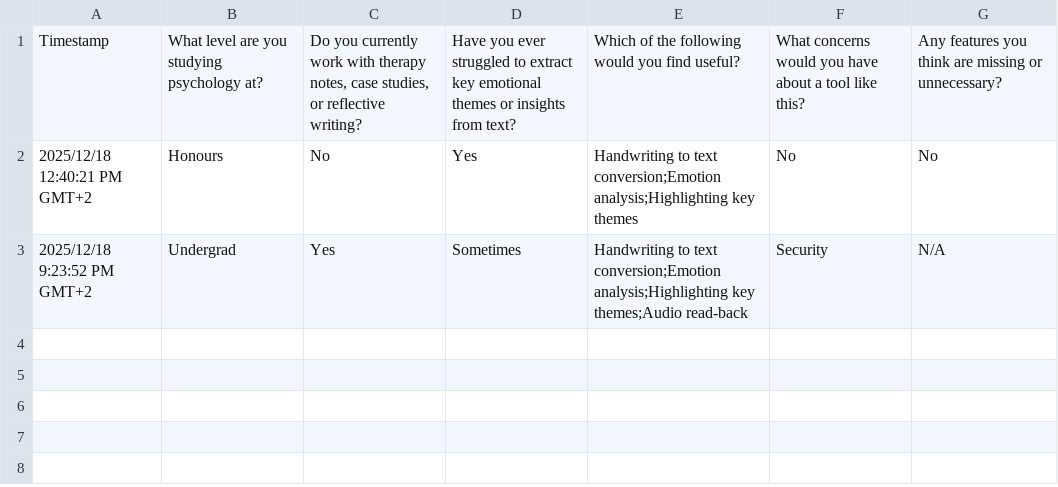
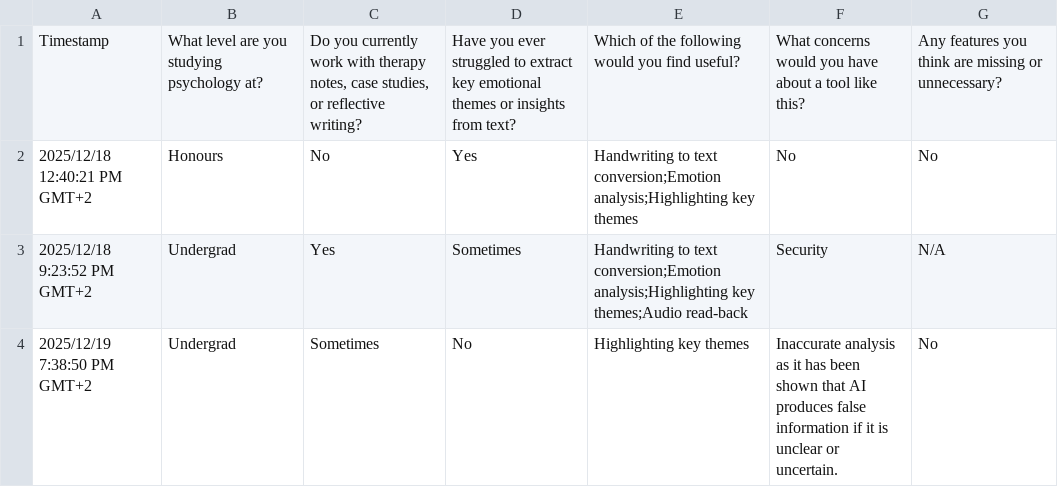
Before and after one commit to itsCarli/PsychExtract, a CSV file: user_research/PsychExtract_ Requirements Gathering.csv, drawn as a sheet.

```diff
--- a/user_research/PsychExtract_ Requirements Gathering.csv
+++ b/user_research/PsychExtract_ Requirements Gathering.csv
@@ -3 +3,2 @@
 "2025/12/18 9:23:52 PM GMT+2","Undergrad","Yes","Sometimes","Handwriting to text conversion;Emotion analysis;Highlighting key themes;Audio read-back","Security ","N/A "
+"2025/12/19 7:38:50 PM GMT+2","Undergrad","Sometimes","No","Highlighting key themes","Inaccurate analysis as it has been shown that AI produces false information if it is unclear or uncertain. ","No"
```
Also changed, not shown: 5 other files.
